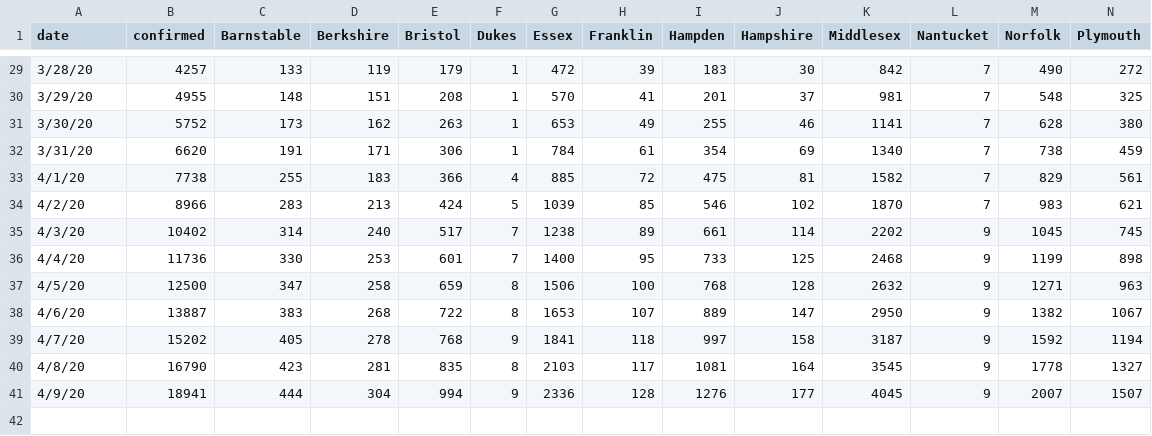
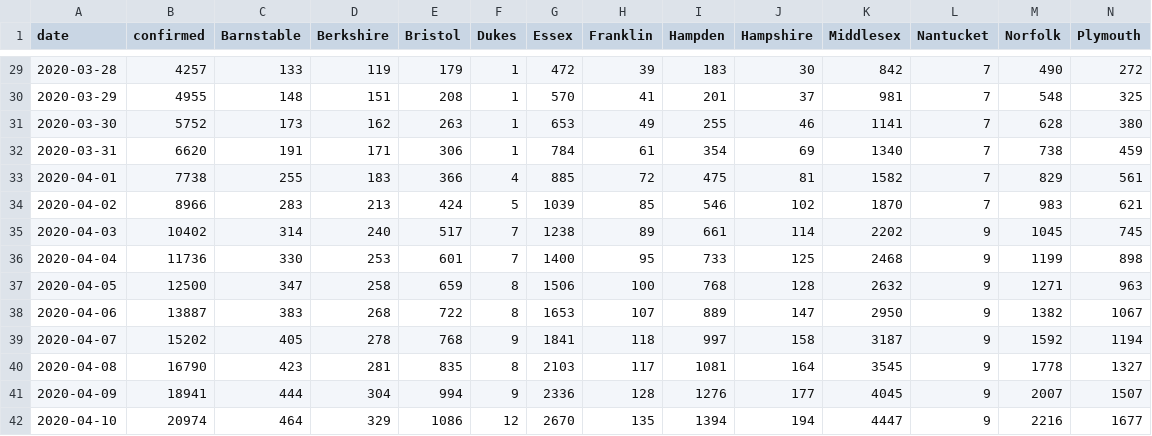
Before and after one commit to b-lev/massachusetts-covid19-report-archive, a CSV file: MA-stats.csv, drawn as a sheet; only a part is shown, gaps mark what is left out; rows hold the shown columns only; the diff covers the shown part only; the diff names each change by its address in the sheet, - before the commit and + after, or states it on an @@ line.

```diff
--- a/MA-stats.csv
+++ b/MA-stats.csv
-A29 (date): 3/28/20
+A29 (date): 2020-03-28
-A30 (date): 3/29/20
+A30 (date): 2020-03-29
-A31 (date): 3/30/20
+A31 (date): 2020-03-30
-A32 (date): 3/31/20
+A32 (date): 2020-03-31
-A33 (date): 4/1/20
+A33 (date): 2020-04-01
-A34 (date): 4/2/20
+A34 (date): 2020-04-02
-A35 (date): 4/3/20
+A35 (date): 2020-04-03
-A36 (date): 4/4/20
+A36 (date): 2020-04-04
-A37 (date): 4/5/20
+A37 (date): 2020-04-05
-A38 (date): 4/6/20
+A38 (date): 2020-04-06
-A39 (date): 4/7/20
+A39 (date): 2020-04-07
-A40 (date): 4/8/20
+A40 (date): 2020-04-08
-A41 (date): 4/9/20
+A41 (date): 2020-04-09
+row 42: 2020-04-10 | 20974 | 464 | 329 | 1086 | 12 | 2670 | 135 | 1394 | 194 | 4447 | 9 | 2216 | 1677
```
Also changed, not shown: 27 edited cells elsewhere in this file.
